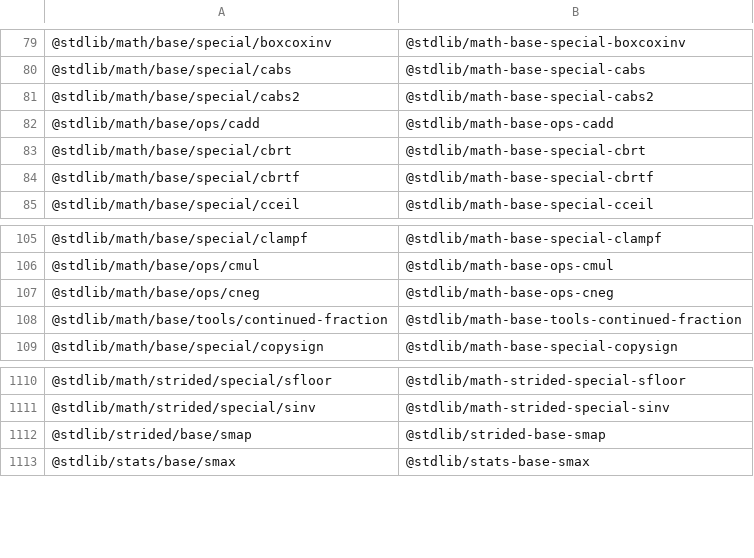
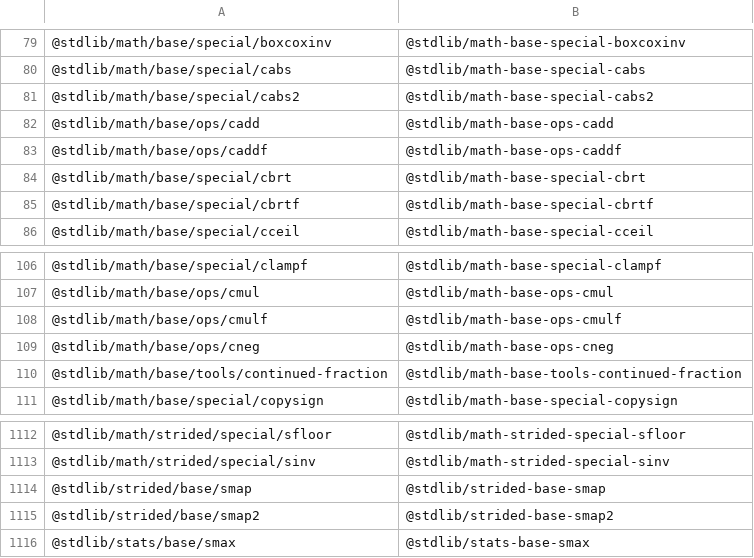
Before and after one commit to stdlib-js/namespace-pkg2standalone, a CSV file: data/data.csv, drawn as a sheet; only a part is shown, gaps mark what is left out.

```diff
--- a/data/data.csv
+++ b/data/data.csv
@@ -82,2 +82,3 @@
 "@stdlib/math/base/ops/cadd","@stdlib/math-base-ops-cadd"
+"@stdlib/math/base/ops/caddf","@stdlib/math-base-ops-caddf"
 "@stdlib/math/base/special/cbrt","@stdlib/math-base-special-cbrt"
@@ -106,2 +107,3 @@
 "@stdlib/math/base/ops/cmul","@stdlib/math-base-ops-cmul"
+"@stdlib/math/base/ops/cmulf","@stdlib/math-base-ops-cmulf"
 "@stdlib/math/base/ops/cneg","@stdlib/math-base-ops-cneg"
@@ -1112,2 +1114,3 @@
 "@stdlib/strided/base/smap","@stdlib/strided-base-smap"
+"@stdlib/strided/base/smap2","@stdlib/strided-base-smap2"
 "@stdlib/stats/base/smax","@stdlib/stats-base-smax"
```
Also changed, not shown: 2 other files.
